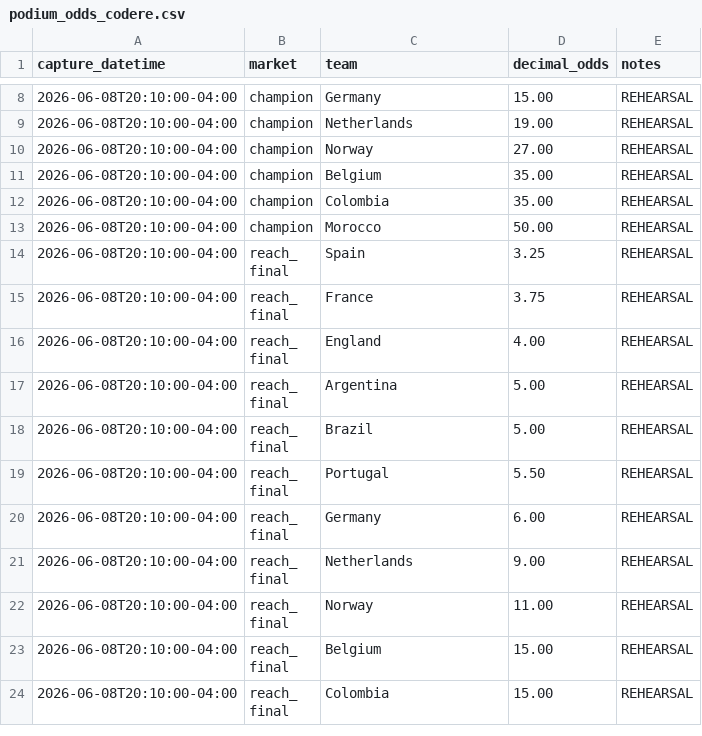
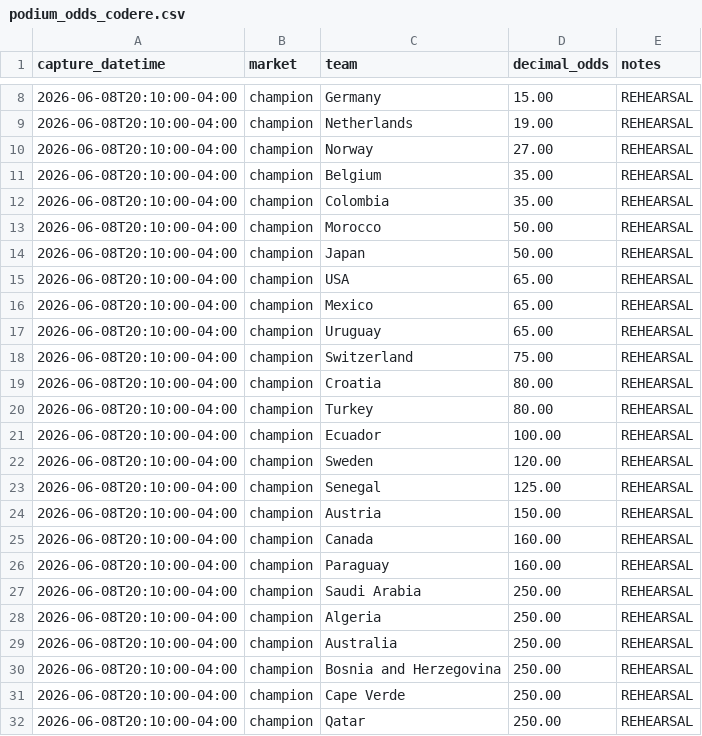
Before and after one commit to julianher/worldcup-2026-polla, a CSV file: data/podium_odds_codere.csv, drawn as a sheet; only a part is shown, gaps mark what is left out; the shorter side is filled out with more unchanged rows; the diff covers the shown part only; the diff names each change by its address in the sheet, - before the commit and + after, or states it on an @@ line.

```diff
--- a/data/podium_odds_codere.csv
+++ b/data/podium_odds_codere.csv
+row 14: 2026-06-08T20:10:00-04:00 | champion | Japan | 50.00 | REHEARSAL
+row 15: 2026-06-08T20:10:00-04:00 | champion | USA | 65.00 | REHEARSAL
+row 16: 2026-06-08T20:10:00-04:00 | champion | Mexico | 65.00 | REHEARSAL
+row 17: 2026-06-08T20:10:00-04:00 | champion | Uruguay | 65.00 | REHEARSAL
+row 18: 2026-06-08T20:10:00-04:00 | champion | Switzerland | 75.00 | REHEARSAL
+row 19: 2026-06-08T20:10:00-04:00 | champion | Croatia | 80.00 | REHEARSAL
+row 20: 2026-06-08T20:10:00-04:00 | champion | Turkey | 80.00 | REHEARSAL
+row 21: 2026-06-08T20:10:00-04:00 | champion | Ecuador | 100.00 | REHEARSAL
+row 22: 2026-06-08T20:10:00-04:00 | champion | Sweden | 120.00 | REHEARSAL
+row 23: 2026-06-08T20:10:00-04:00 | champion | Senegal | 125.00 | REHEARSAL
+row 24: 2026-06-08T20:10:00-04:00 | champion | Austria | 150.00 | REHEARSAL
+row 25: 2026-06-08T20:10:00-04:00 | champion | Canada | 160.00 | REHEARSAL
+row 26: 2026-06-08T20:10:00-04:00 | champion | Paraguay | 160.00 | REHEARSAL
+row 27: 2026-06-08T20:10:00-04:00 | champion | Saudi Arabia | 250.00 | REHEARSAL
+row 28: 2026-06-08T20:10:00-04:00 | champion | Algeria | 250.00 | REHEARSAL
+row 29: 2026-06-08T20:10:00-04:00 | champion | Australia | 250.00 | REHEARSAL
+row 30: 2026-06-08T20:10:00-04:00 | champion | Bosnia and Herzegovina | 250.00 | REHEARSAL
+row 31: 2026-06-08T20:10:00-04:00 | champion | Cape Verde | 250.00 | REHEARSAL
+row 32: 2026-06-08T20:10:00-04:00 | champion | Qatar | 250.00 | REHEARSAL
```
Also changed, not shown: 17 added rows elsewhere in this file, 2 other files.
